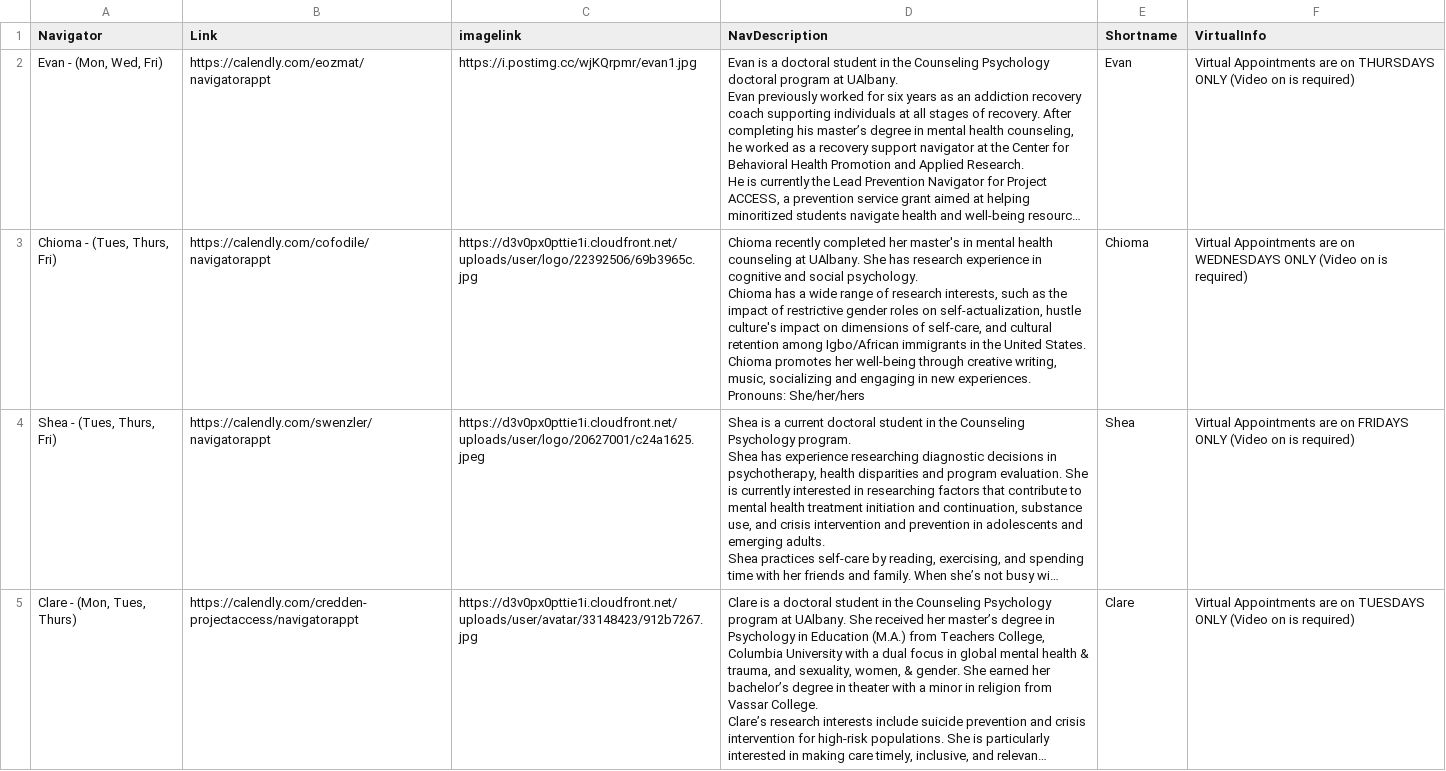
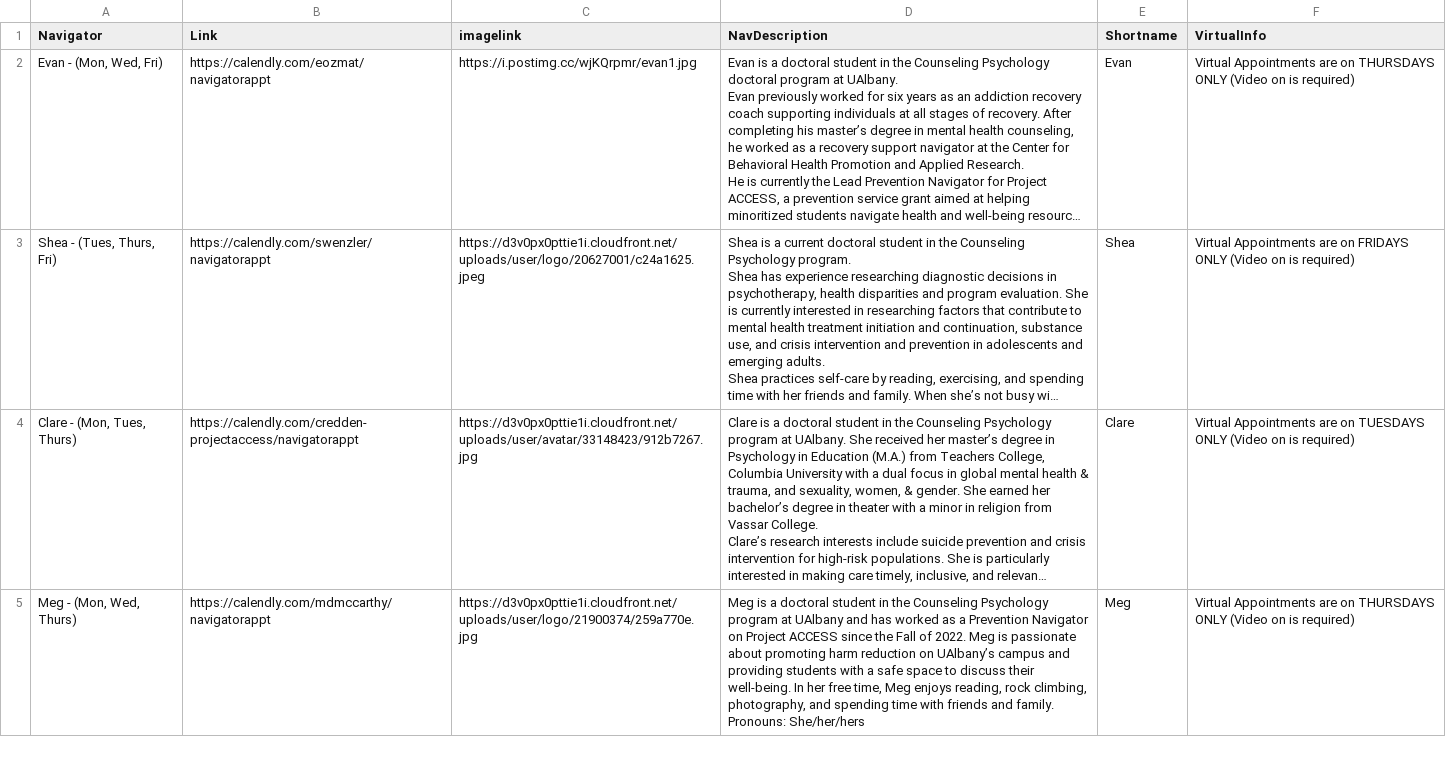
Before and after one commit to UAlbanyProjectACCESS/ACCESSLandingPage, a CSV file: data-raw/navlinks.csv, drawn as a sheet; only a part is shown; the shorter side is filled out with more unchanged rows; long unchanged cells end in …; ↵ is a line break in a cell; the diff names each change by its address in the sheet, - before the commit and + after, or states it on an @@ line.

Commit message:
removed chioma

```diff
--- a/data-raw/navlinks.csv
+++ b/data-raw/navlinks.csv
-row 3: Chioma - (Tues, Thurs, Fri) | https://calendly.com/cofodile/navigatorappt | https://d3v0px0pttie1i.cloudfront.net/uploads/user/logo/22392506/69b3965c.jpg | Chioma recently completed her master's in mental health counseling at UAlbany. She has research experience in cognitive and social psychology. ↵ Chioma has a wide range of research interests, such as the impact of restrictive gender roles on self-actualization, hustle culture's impact on dimensions of self-care, and cultural retention among Igbo/African immigrants in the United States. ↵ Chioma promotes her well-being through creative writing, music, socializing and engaging in new experiences. ↵ Pronouns: She/her/hers | Chioma | Virtual Appointments are on WEDNESDAYS ONLY (Video on is required)
```
Also changed, not shown: 3 other files.
